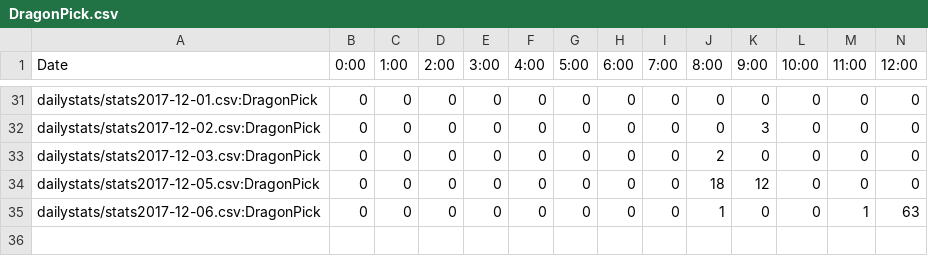
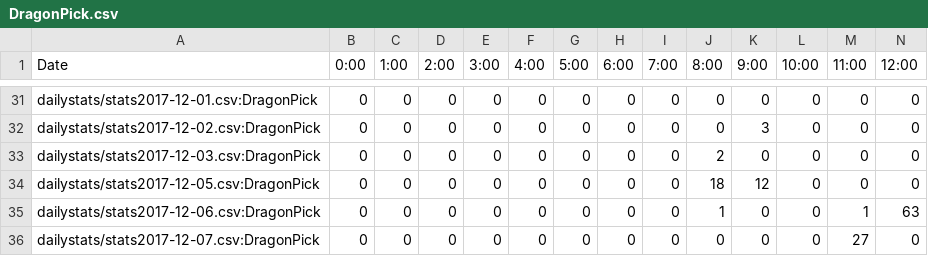
Before and after one commit to kenneththomas/ari4stats, a CSV file: userstats/DragonPick.csv, drawn as a sheet; only a part is shown, gaps mark what is left out; rows hold the shown columns only; the diff names each change by its address in the sheet, - before the commit and + after, or states it on an @@ line.

```diff
--- a/userstats/DragonPick.csv
+++ b/userstats/DragonPick.csv
+row 36: dailystats/stats2017-12-07.csv:DragonPick | 0 | 0 | 0 | 0 | 0 | 0 | 0 | 0 | 0 | 0 | 0 | 27 | 0
```
Also changed, not shown: dailystats/stats2017-12-07.csv, userstats/NigerianKnightmare.csv, 37 other files.
